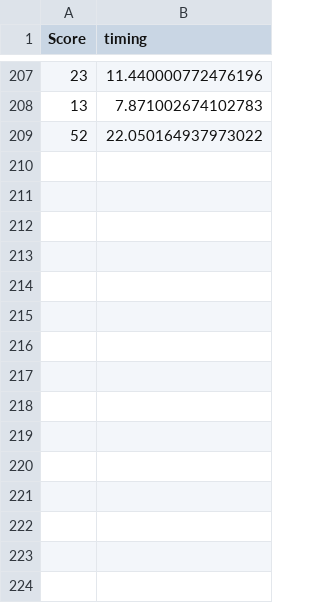
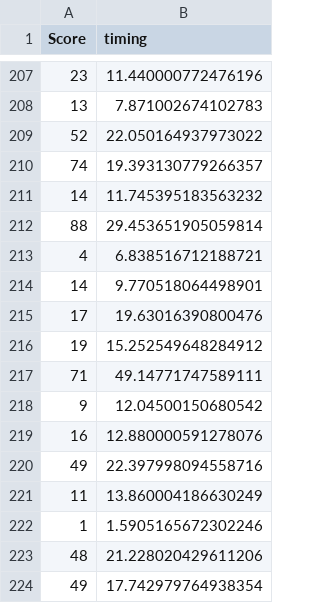
Before and after one commit to Vorztek/Data, a CSV file: Exercices/ML/tetris/dataset.csv, drawn as a sheet; only a part is shown, gaps mark what is left out.

```diff
--- a/Exercices/ML/tetris/dataset.csv
+++ b/Exercices/ML/tetris/dataset.csv
@@ -209 +209,16 @@ Score,timing
 52,22.050164937973022
+74,19.393130779266357
+14,11.745395183563232
+88,29.453651905059814
+4,6.838516712188721
+14,9.770518064498901
+17,19.63016390800476
+19,15.252549648284912
+71,49.14771747589111
+9,12.04500150680542
+16,12.880000591278076
+49,22.397998094558716
+11,13.860004186630249
+1,1.5905165672302246
+48,21.228020429611206
+49,17.742979764938354
```
Also changed, not shown: 23 other files.
